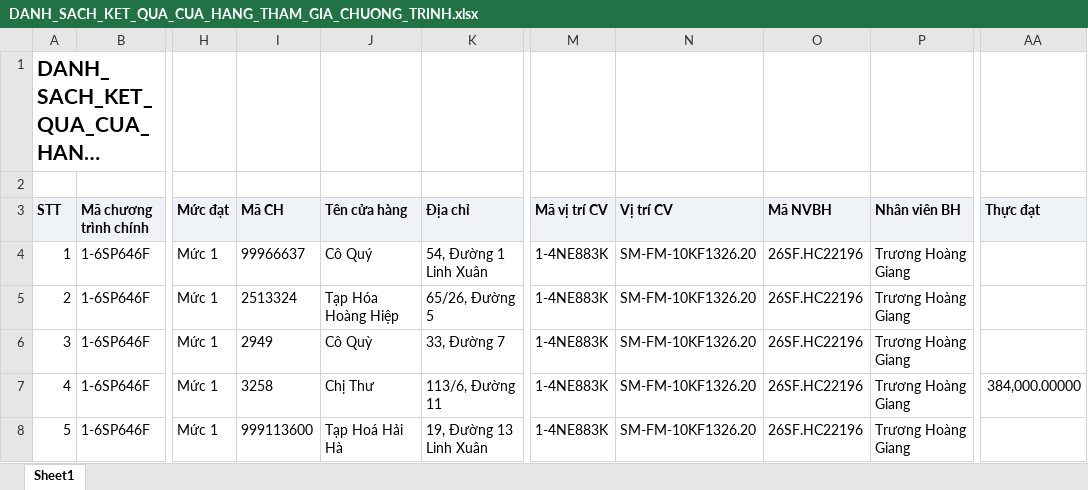
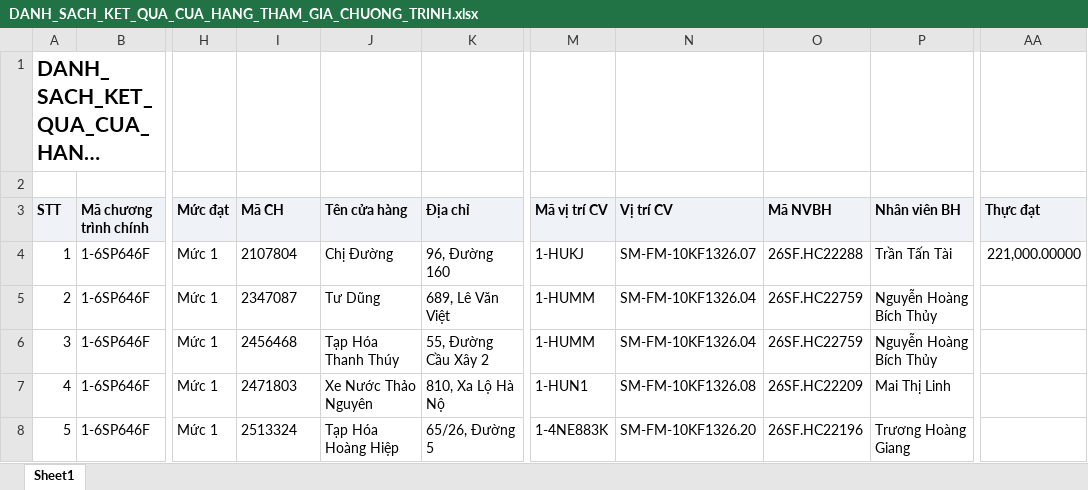
Before and after one commit to Tantt2026/Dashboard-Masan, an Excel workbook: data/Thang11/DANH_SACH_KET_QUA_CUA_HANG_THAM_GIA_CHUONG_TRINH.xlsx, sheet Sheet1, drawn as a sheet; only a part is shown, gaps mark what is left out; long unchanged cells end in …; values as stored, in another font and other column widths than the file's, no borders; the diff covers the shown part only; the diff names each change by its address in the sheet, - before the commit and + after, or states it on an @@ line.

```diff
--- a/data/Thang11/DANH_SACH_KET_QUA_CUA_HANG_THAM_GIA_CHUONG_TRINH.xlsx (sheet Sheet1)
+++ b/data/Thang11/DANH_SACH_KET_QUA_CUA_HANG_THAM_GIA_CHUONG_TRINH.xlsx (sheet Sheet1)
-I4 (Mã CH): 99966637
+I4 (Mã CH): 2107804
-J4 (Tên cửa hàng): Cô Quý
+J4 (Tên cửa hàng): Chị Đường
-K4 (Địa chỉ): 54, Đường 1 Linh Xuân
+K4 (Địa chỉ): 96, Đường 160
-M4 (Mã vị trí CV): 1-4NE883K
+M4 (Mã vị trí CV): 1-HUKJ
-N4 (Vị trí CV): SM-FM-10KF1326.20
+N4 (Vị trí CV): SM-FM-10KF1326.07
-O4 (Mã NVBH): 26SF.HC22196
+O4 (Mã NVBH): 26SF.HC22288
-P4 (Nhân viên BH): Trương Hoàng Giang
+P4 (Nhân viên BH): Trần Tấn Tài
-AA4 (Thực đạt): (empty)
+AA4 (Thực đạt): 221,000.00000
-I5 (Mã CH): 2513324
+I5 (Mã CH): 2347087
-J5 (Tên cửa hàng): Tạp Hóa Hoàng Hiệp
+J5 (Tên cửa hàng): Tư Dũng
-K5 (Địa chỉ): 65/26, Đường 5
+K5 (Địa chỉ): 689, Lê Văn Việt
-M5:M6 (Mã vị trí CV): 1-4NE883K
+M5:M6 (Mã vị trí CV): 1-HUMM
-N5:N6 (Vị trí CV): SM-FM-10KF1326.20
+N5:N6 (Vị trí CV): SM-FM-10KF1326.04
-O5:O6 (Mã NVBH): 26SF.HC22196
+O5:O6 (Mã NVBH): 26SF.HC22759
-P5:P6 (Nhân viên BH): Trương Hoàng Giang
+P5:P6 (Nhân viên BH): Nguyễn Hoàng Bích Thủy
-I6 (Mã CH): 2949
+I6 (Mã CH): 2456468
-J6 (Tên cửa hàng): Cô Quỳ
+J6 (Tên cửa hàng): Tạp Hóa Thanh Thúy
-K6 (Địa chỉ): 33, Đường 7
+K6 (Địa chỉ): 55, Đường Cầu Xây 2
-I7 (Mã CH): 3258
+I7 (Mã CH): 2471803
-J7 (Tên cửa hàng): Chị Thư
+J7 (Tên cửa hàng): Xe Nước Thảo Nguyên
-K7 (Địa chỉ): 113/6, Đường 11
+K7 (Địa chỉ): 810, Xa Lộ Hà Nộ
-M7 (Mã vị trí CV): 1-4NE883K
+M7 (Mã vị trí CV): 1-HUN1
-N7 (Vị trí CV): SM-FM-10KF1326.20
+N7 (Vị trí CV): SM-FM-10KF1326.08
-O7 (Mã NVBH): 26SF.HC22196
+O7 (Mã NVBH): 26SF.HC22209
-P7 (Nhân viên BH): Trương Hoàng Giang
+P7 (Nhân viên BH): Mai Thị Linh
-AA7 (Thực đạt): 384,000.00000
+AA7 (Thực đạt): (empty)
-I8 (Mã CH): 999113600
+I8 (Mã CH): 2513324
-J8 (Tên cửa hàng): Tạp Hoá Hải Hà
+J8 (Tên cửa hàng): Tạp Hóa Hoàng Hiệp
-K8 (Địa chỉ): 19, Đường 13 Linh Xuân
+K8 (Địa chỉ): 65/26, Đường 5
```
Also changed, not shown: 970 edited cells elsewhere in this sheet, data/Thang11/DanhSachLichViengTham.xlsx, data/Thang11/DanhSachXetBoHinhTrungBay.xlsx, 1 other file.
